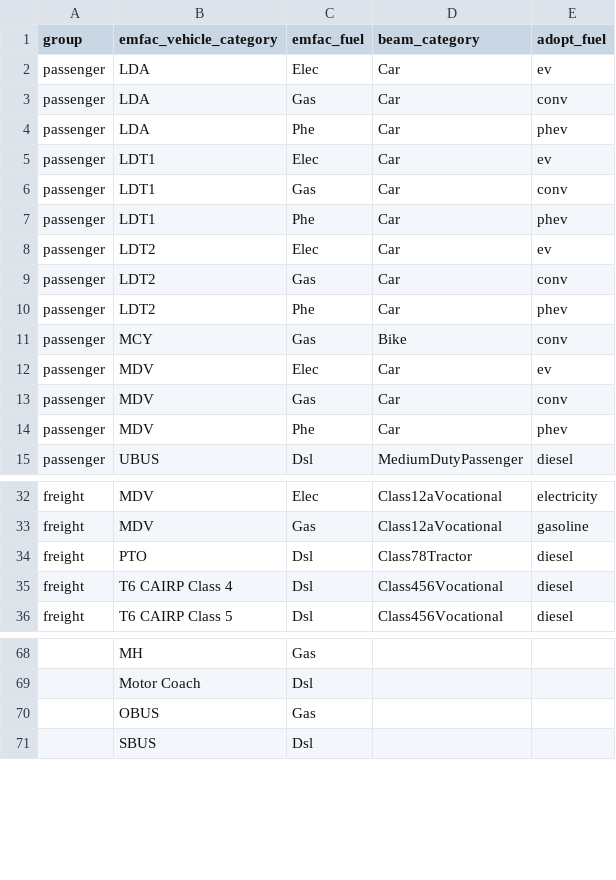
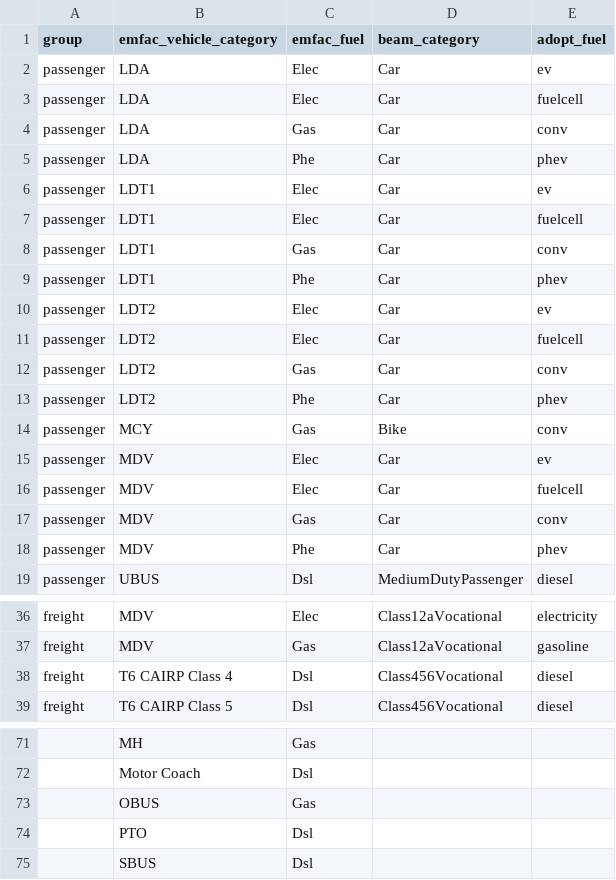
Before and after one commit to LBNL-UCB-STI/IMPACTS, a CSV file: examples/emfac/2018_mappings/emfac_category_fuel_mapping.csv, drawn as a sheet; only a part is shown, gaps mark what is left out; removed rows and columns are numbered as before the commit, all else as after; the diff names each change by its address in the sheet, - before the commit and + after, or states it on an @@ line.

Commit message:
Fix EMFAC split surface filtering and fuelcell mapping

```diff
--- a/examples/emfac/2018_mappings/emfac_category_fuel_mapping.csv
+++ b/examples/emfac/2018_mappings/emfac_category_fuel_mapping.csv
+row 3: passenger | LDA | Elec | Car | fuelcell
+row 7: passenger | LDT1 | Elec | Car | fuelcell
+row 11: passenger | LDT2 | Elec | Car | fuelcell
+row 16: passenger | MDV | Elec | Car | fuelcell
-row 34: freight | PTO | Dsl | Class78Tractor | diesel
+row 74:  | PTO | Dsl
```
Also changed, not shown: 1 other file.
